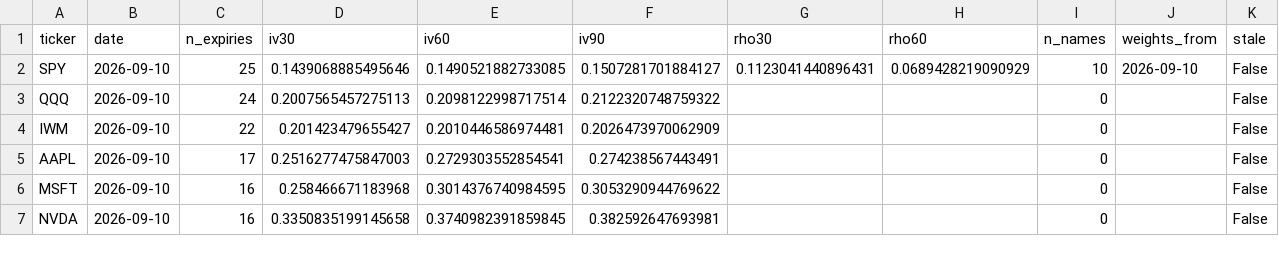
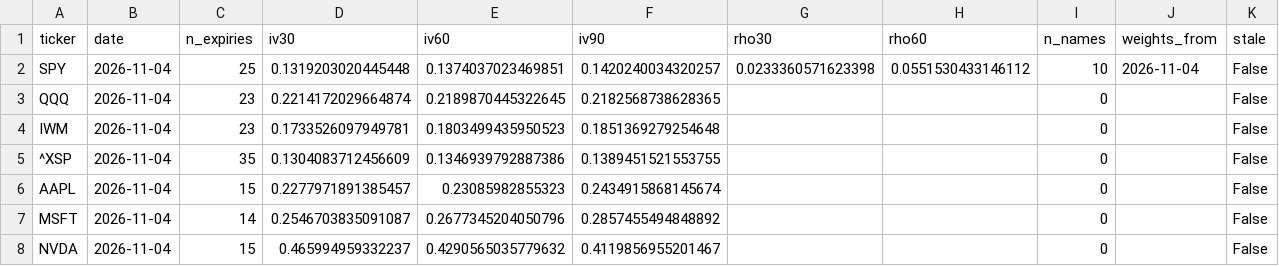
Before and after one commit to kelvinhe724/quant-projects, a CSV file: options-collector/reports/horizons_latest.csv, drawn as a sheet; only a part is shown; the diff covers the shown part only.

```diff
--- a/options-collector/reports/horizons_latest.csv
+++ b/options-collector/reports/horizons_latest.csv
@@ -1,7 +1,8 @@
 ticker,date,n_expiries,iv30,iv60,iv90,rho30,rho60,n_names,weights_from,stale
-SPY,2026-09-10,25,0.1439068885495646,0.1490521882733085,0.1507281701884127,0.1123041440896431,0.0689428219090929,10,2026-09-10,False
-QQQ,2026-09-10,24,0.2007565457275113,0.2098122998717514,0.2122320748759322,,,0,,False
-IWM,2026-09-10,22,0.201423479655427,0.2010446586974481,0.2026473970062909,,,0,,False
-AAPL,2026-09-10,17,0.2516277475847003,0.2729303552854541,0.274238567443491,,,0,,False
-MSFT,2026-09-10,16,0.258466671183968,0.3014376740984595,0.3053290944769622,,,0,,False
-NVDA,2026-09-10,16,0.3350835199145658,0.3740982391859845,0.382592647693981,,,0,,False
+SPY,2026-11-04,25,0.1319203020445448,0.1374037023469851,0.1420240034320257,0.0233360571623398,0.0551530433146112,10,2026-11-04,False
+QQQ,2026-11-04,23,0.2214172029664874,0.2189870445322645,0.2182568738628365,,,0,,False
+IWM,2026-11-04,23,0.1733526097949781,0.1803499435950523,0.1851369279254648,,,0,,False
+^XSP,2026-11-04,35,0.1304083712456609,0.1346939792887386,0.1389451521553755,,,0,,False
+AAPL,2026-11-04,15,0.2277971891385457,0.23085982855323,0.2434915868145674,,,0,,False
+MSFT,2026-11-04,14,0.2546703835091087,0.2677345204050796,0.2857455494848892,,,0,,False
+NVDA,2026-11-04,15,0.465994959332237,0.4290565035779632,0.4119856955201467,,,0,,False
```
Also changed, not shown: 32 edited cells elsewhere in this file, options-collector/reports/atm_by_expiry.csv, options-collector/reports/implied_corr.csv, 4 other files.
